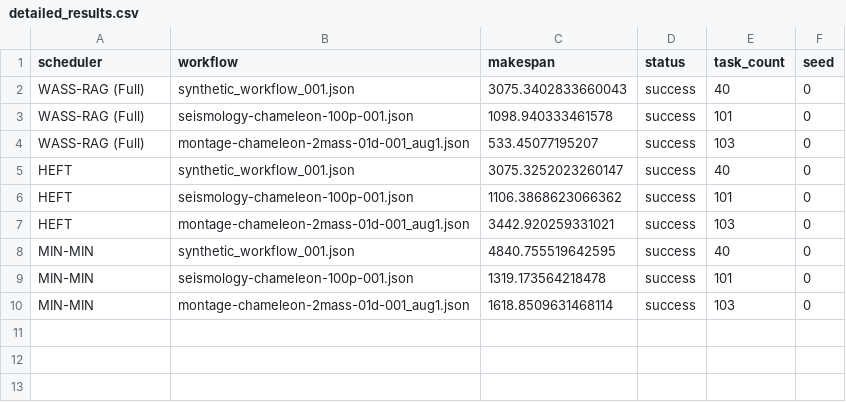
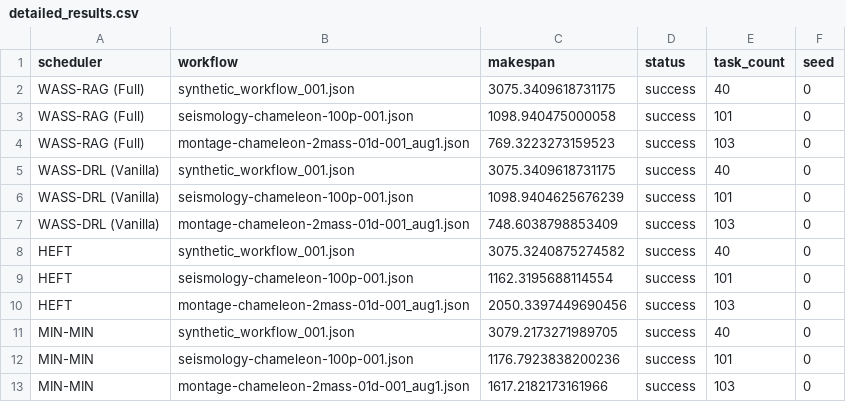
Before and after one commit to TicRAG/wass, a CSV file: paper/redo_experiments/results/detailed_results.csv, drawn as a sheet.

```diff
--- a/paper/redo_experiments/results/detailed_results.csv
+++ b/paper/redo_experiments/results/detailed_results.csv
@@ -1,10 +1,13 @@
 scheduler,workflow,makespan,status,task_count,seed
-WASS-RAG (Full),synthetic_workflow_001.json,3075.3402833660043,success,40,0
-WASS-RAG (Full),seismology-chameleon-100p-001.json,1098.940333461578,success,101,0
-WASS-RAG (Full),montage-chameleon-2mass-01d-001_aug1.json,533.45077195207,success,103,0
-HEFT,synthetic_workflow_001.json,3075.3252023260147,success,40,0
-HEFT,seismology-chameleon-100p-001.json,1106.3868623066362,success,101,0
-HEFT,montage-chameleon-2mass-01d-001_aug1.json,3442.920259331021,success,103,0
-MIN-MIN,synthetic_workflow_001.json,4840.755519642595,success,40,0
-MIN-MIN,seismology-chameleon-100p-001.json,1319.173564218478,success,101,0
-MIN-MIN,montage-chameleon-2mass-01d-001_aug1.json,1618.8509631468114,success,103,0
+WASS-RAG (Full),synthetic_workflow_001.json,3075.3409618731175,success,40,0
+WASS-RAG (Full),seismology-chameleon-100p-001.json,1098.940475000058,success,101,0
+WASS-RAG (Full),montage-chameleon-2mass-01d-001_aug1.json,769.3223273159523,success,103,0
+WASS-DRL (Vanilla),synthetic_workflow_001.json,3075.3409618731175,success,40,0
+WASS-DRL (Vanilla),seismology-chameleon-100p-001.json,1098.9404625676239,success,101,0
+WASS-DRL (Vanilla),montage-chameleon-2mass-01d-001_aug1.json,748.6038798853409,success,103,0
+HEFT,synthetic_workflow_001.json,3075.3240875274582,success,40,0
+HEFT,seismology-chameleon-100p-001.json,1162.3195688114554,success,101,0
+HEFT,montage-chameleon-2mass-01d-001_aug1.json,2050.3397449690456,success,103,0
+MIN-MIN,synthetic_workflow_001.json,3079.2173271989705,success,40,0
+MIN-MIN,seismology-chameleon-100p-001.json,1176.7923838200236,success,101,0
+MIN-MIN,montage-chameleon-2mass-01d-001_aug1.json,1617.2182173161966,success,103,0
```
Also changed, not shown: paper/redo_experiments/results/summary_results.csv, 12 other files.
